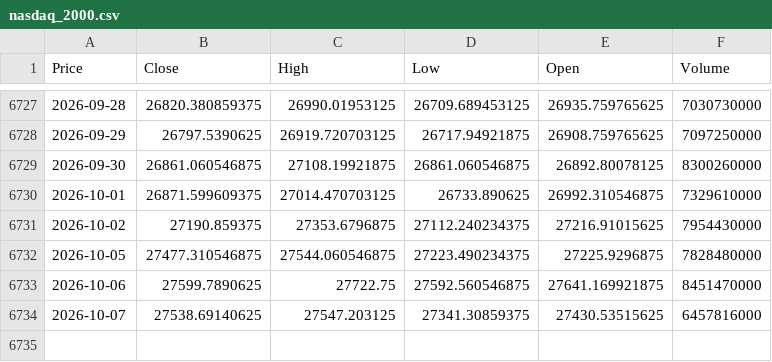
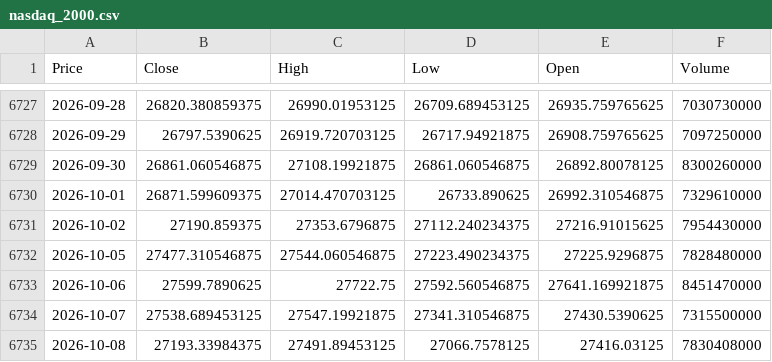
Before and after one commit to newyorkwoo/buyStock, a CSV file: public/data/raw/nasdaq_2000.csv, drawn as a sheet; only a part is shown, gaps mark what is left out; the diff names each change by its address in the sheet, - before the commit and + after, or states it on an @@ line.

```diff
--- a/public/data/raw/nasdaq_2000.csv
+++ b/public/data/raw/nasdaq_2000.csv
-B6734 (Close): 27538.69140625
+B6734 (Close): 27538.689453125
-C6734 (High): 27547.203125
+C6734 (High): 27547.19921875
-D6734 (Low): 27341.30859375
+D6734 (Low): 27341.310546875
-E6734 (Open): 27430.53515625
+E6734 (Open): 27430.5390625
-F6734 (Volume): 6457816000
+F6734 (Volume): 7315500000
+row 6735: 2026-10-08 | 27193.33984375 | 27491.89453125 | 27066.7578125 | 27416.03125 | 7830408000
```
Also changed, not shown: public/data/raw/vix_2000.csv.
